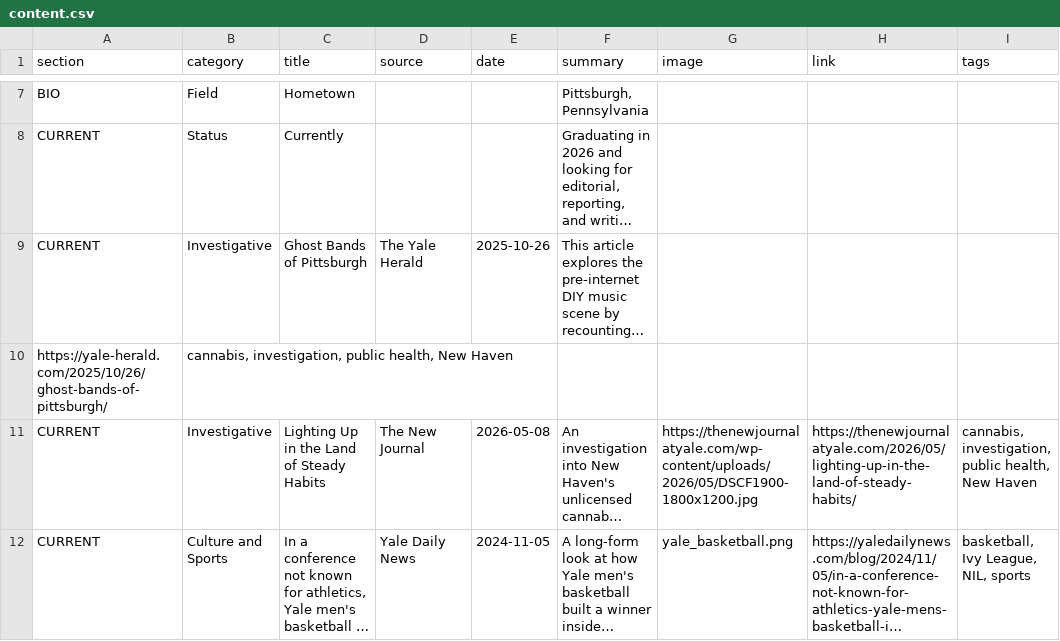
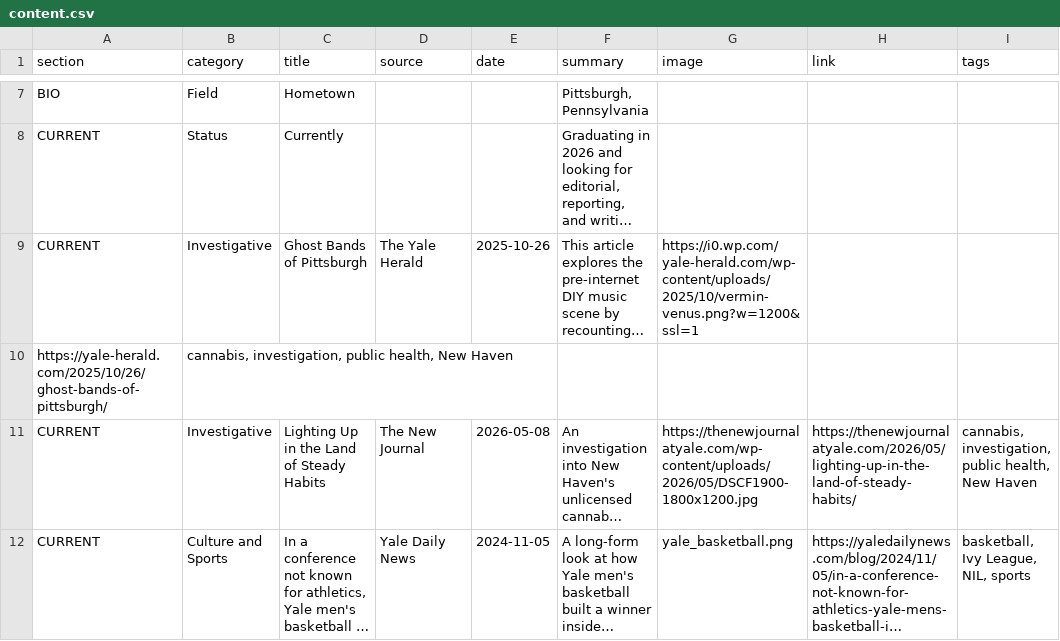
Before and after one commit to oscarmfheller-com/home, a CSV file: content.csv, drawn as a sheet; only a part is shown, gaps mark what is left out; long unchanged cells end in …; the diff names each change by its address in the sheet, - before the commit and + after, or states it on an @@ line.

Commit message:
Update content.csv

```diff
--- a/content.csv
+++ b/content.csv
-G9 (image): (empty)
+G9 (image): https://i0.wp.com/yale-herald.com/wp-content/uploads/2025/10/vermin-venus.png?w=1200&ssl=1
```
